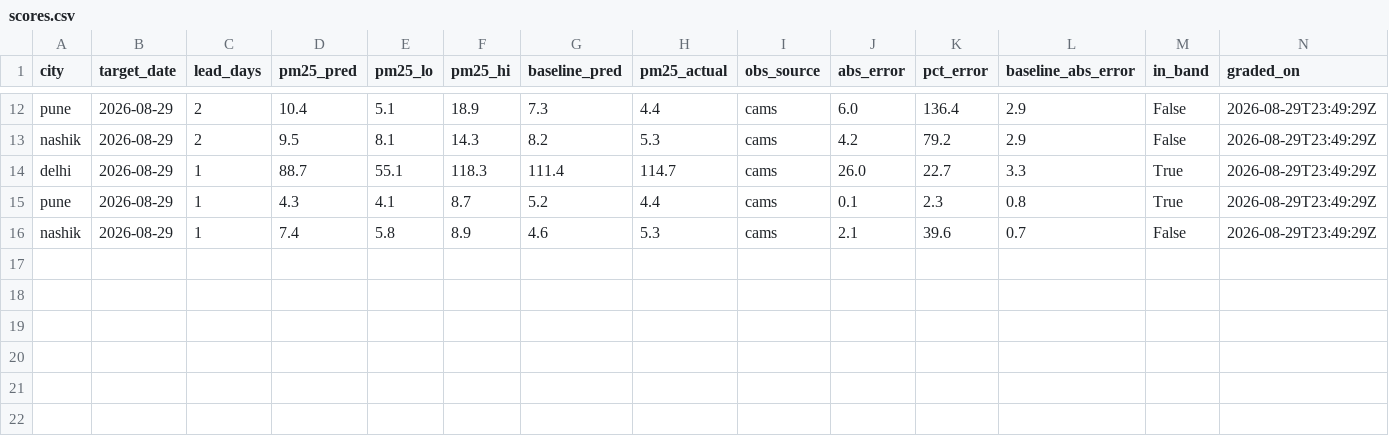
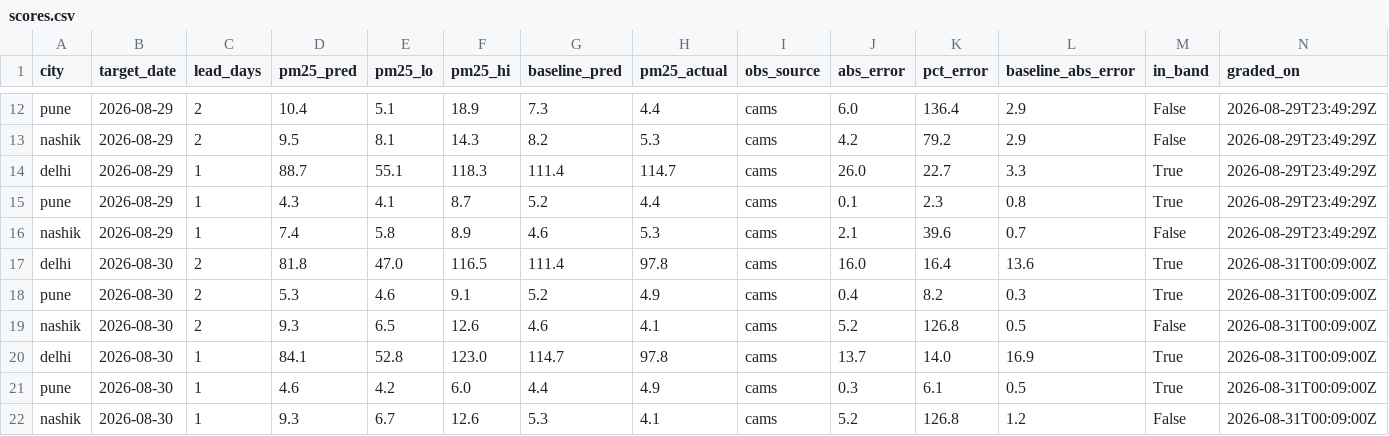
Before and after one commit to shamathakur77/vayu, a CSV file: data/scores/scores.csv, drawn as a sheet; only a part is shown, gaps mark what is left out; the diff names each change by its address in the sheet, - before the commit and + after, or states it on an @@ line.

```diff
--- a/data/scores/scores.csv
+++ b/data/scores/scores.csv
+row 17: delhi | 2026-08-30 | 2 | 81.8 | 47.0 | 116.5 | 111.4 | 97.8 | cams | 16.0 | 16.4 | 13.6 | True | 2026-08-31T00:09:00Z
+row 18: pune | 2026-08-30 | 2 | 5.3 | 4.6 | 9.1 | 5.2 | 4.9 | cams | 0.4 | 8.2 | 0.3 | True | 2026-08-31T00:09:00Z
+row 19: nashik | 2026-08-30 | 2 | 9.3 | 6.5 | 12.6 | 4.6 | 4.1 | cams | 5.2 | 126.8 | 0.5 | False | 2026-08-31T00:09:00Z
+row 20: delhi | 2026-08-30 | 1 | 84.1 | 52.8 | 123.0 | 114.7 | 97.8 | cams | 13.7 | 14.0 | 16.9 | True | 2026-08-31T00:09:00Z
+row 21: pune | 2026-08-30 | 1 | 4.6 | 4.2 | 6.0 | 4.4 | 4.9 | cams | 0.3 | 6.1 | 0.5 | True | 2026-08-31T00:09:00Z
+row 22: nashik | 2026-08-30 | 1 | 9.3 | 6.7 | 12.6 | 5.3 | 4.1 | cams | 5.2 | 126.8 | 1.2 | False | 2026-08-31T00:09:00Z
```
Also changed, not shown: data/observations/delhi.csv, data/observations/mumbai.csv, 12 other files.
